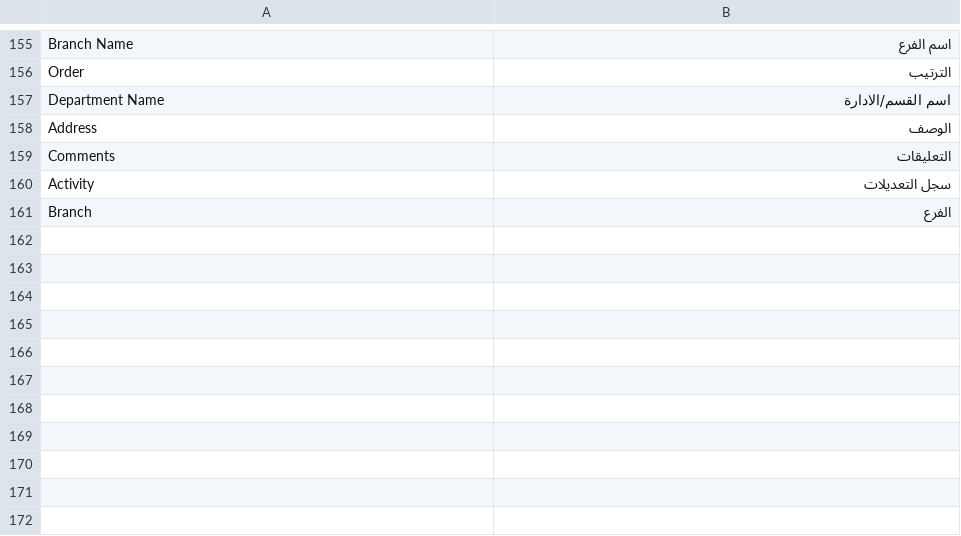
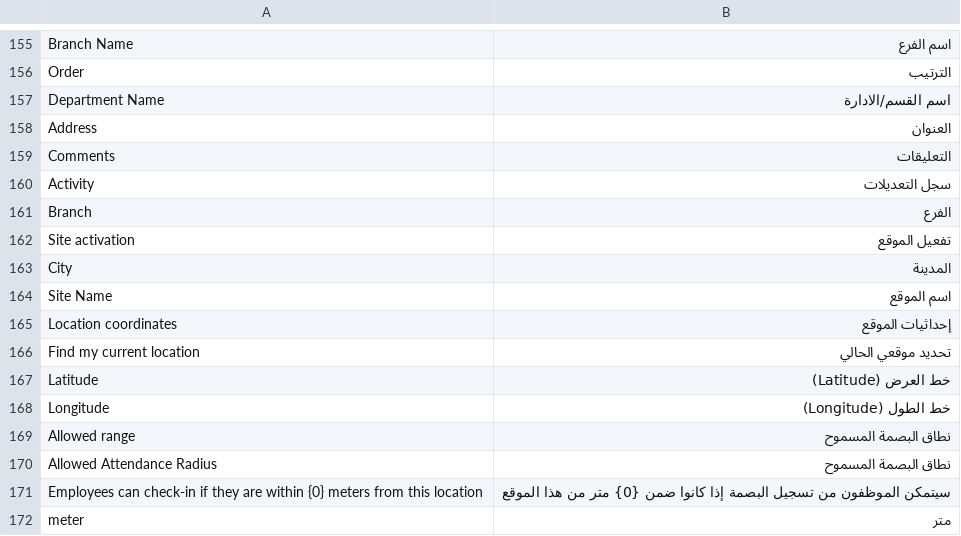
Before and after one commit to erpnext-projects/elitehr2, a CSV file: elitehr2/translations/ar.csv, drawn as a sheet; only a part is shown, gaps mark what is left out.

Commit message:
اضافة مواقع البصمة وربطها بالموظف والهيكل التنظيمي

```diff
--- a/elitehr2/translations/ar.csv
+++ b/elitehr2/translations/ar.csv
@@ -157,3 +157,3 @@ Order, الترتيب
 Department Name, اسم القسم/الادارة
-Address, الوصف
+Address,العنوان
 Comments, التعليقات
@@ -161 +161,12 @@ Activity, سجل التعديلات
 Branch, الفرع
+Site activation,تفعيل الموقع
+City, المدينة
+Site Name, اسم الموقع
+Location coordinates, إحداثيات الموقع
+Find my current location, تحديد موقعي الحالي
+Latitude, خط العرض (Latitude)
+Longitude, خط الطول (Longitude)
+Allowed range ,نطاق البصمة المسموح
+Allowed Attendance Radius, نطاق البصمة المسموح
+Employees can check-in if they are within {0} meters from this location, سيتمكن الموظفون من تسجيل البصمة إذا كانوا ضمن {0} متر من هذا الموقع
+meter, متر
```
Also changed, not shown: 5 other files.
